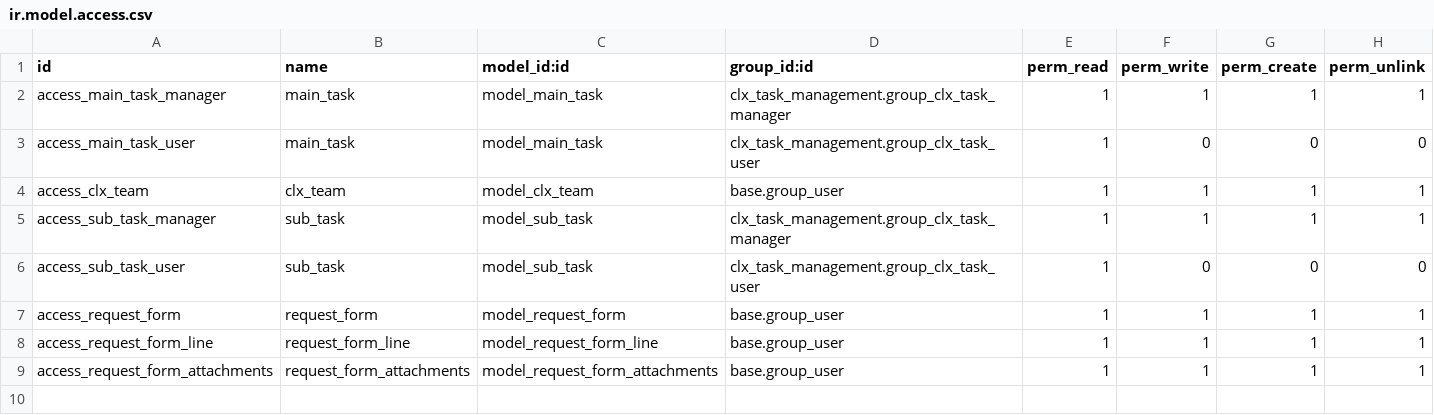
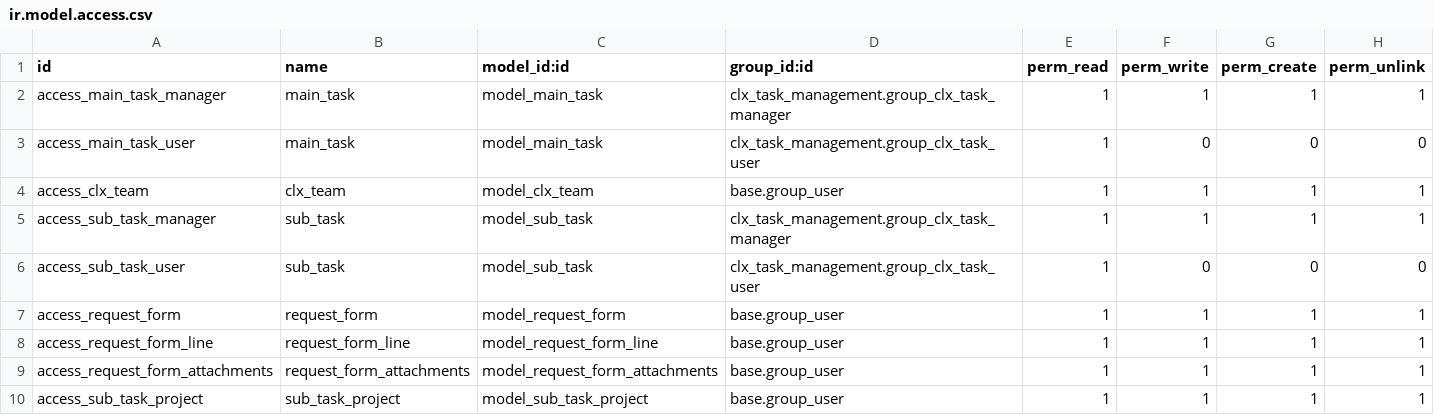
Before and after one commit to danimardiana/odoo, a CSV file: clx_task_management/security/ir.model.access.csv, drawn as a sheet.

Commit message:
- [ADD] clx_task_management : added new table for subtask. - [ADD] clx_invoice_policy : fix the issue of the generate cancel invoice from the customer form views.

```diff
--- a/clx_task_management/security/ir.model.access.csv
+++ b/clx_task_management/security/ir.model.access.csv
@@ -9 +9,2 @@ access_request_form_line,request_form_line,model_request_form_line,base.group_us
 access_request_form_attachments,request_form_attachments,model_request_form_attachments,base.group_user,1,1,1,1
+access_sub_task_project,sub_task_project,model_sub_task_project,base.group_user,1,1,1,1
```
Also changed, not shown: 13 other files.
